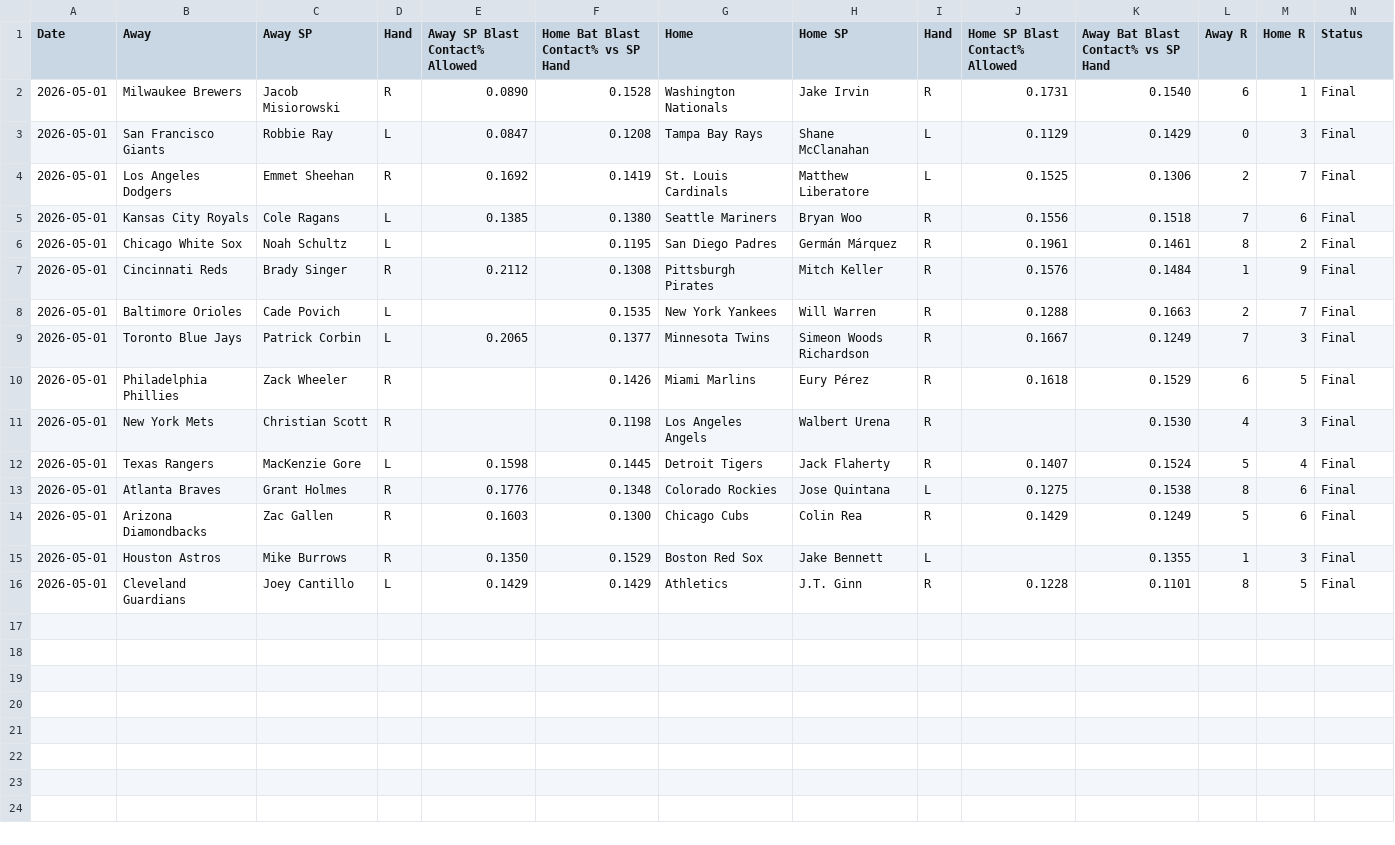
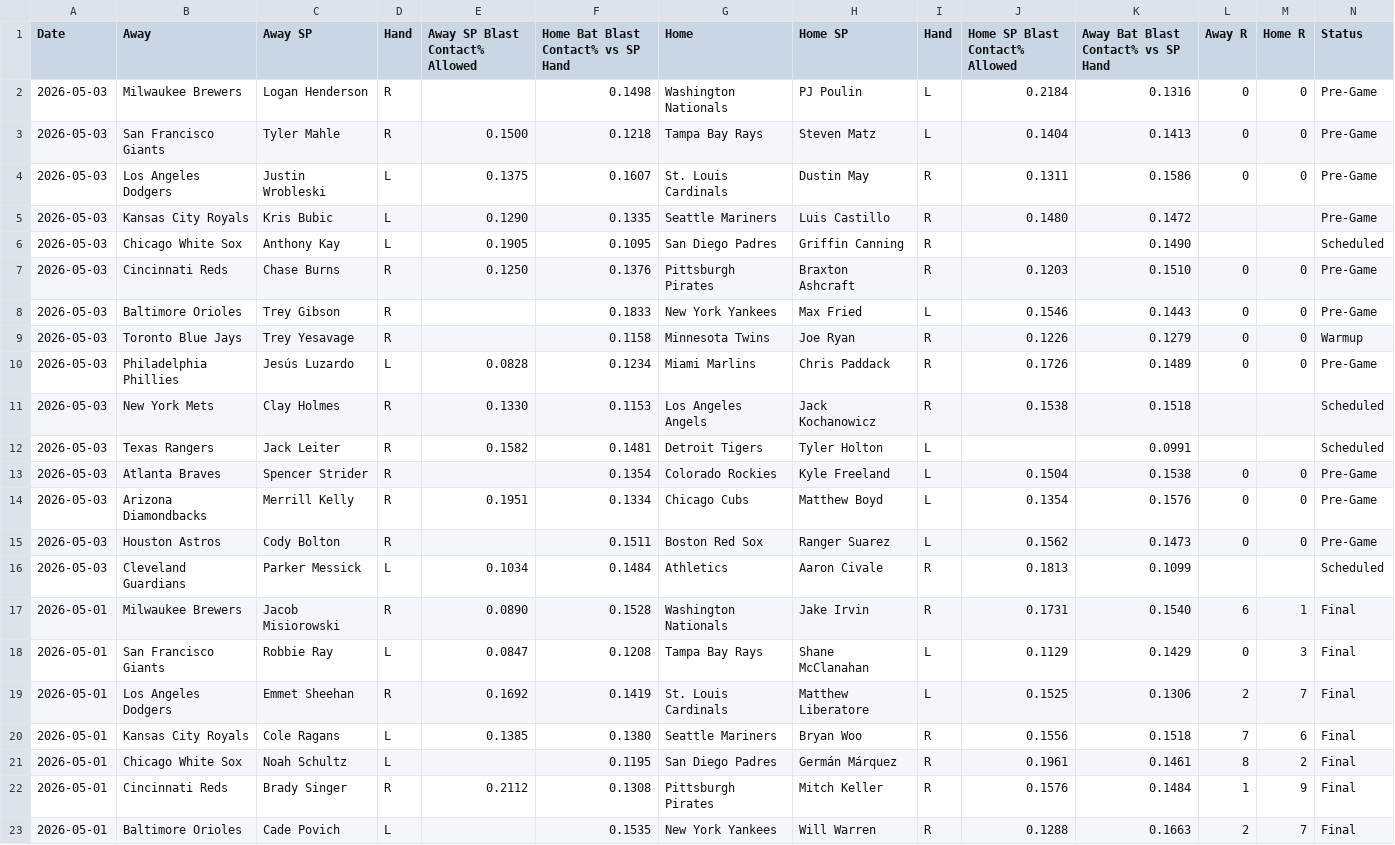
Before and after one commit to furuq2/blast-contact, a CSV file: data/master.csv, drawn as a sheet; only a part is shown; the shorter side is filled out with more unchanged rows; the diff names each change by its address in the sheet, - before the commit and + after, or states it on an @@ line.

```diff
--- a/data/master.csv
+++ b/data/master.csv
+row 2: 2026-05-03 | Milwaukee Brewers | Logan Henderson | R |  | 0.1498 | Washington Nationals | PJ Poulin | L | 0.2184 | 0.1316 | 0 | 0 | Pre-Game
+row 3: 2026-05-03 | San Francisco Giants | Tyler Mahle | R | 0.1500 | 0.1218 | Tampa Bay Rays | Steven Matz | L | 0.1404 | 0.1413 | 0 | 0 | Pre-Game
+row 4: 2026-05-03 | Los Angeles Dodgers | Justin Wrobleski | L | 0.1375 | 0.1607 | St. Louis Cardinals | Dustin May | R | 0.1311 | 0.1586 | 0 | 0 | Pre-Game
+row 5: 2026-05-03 | Kansas City Royals | Kris Bubic | L | 0.1290 | 0.1335 | Seattle Mariners | Luis Castillo | R | 0.1480 | 0.1472 |  |  | Pre-Game
+row 6: 2026-05-03 | Chicago White Sox | Anthony Kay | L | 0.1905 | 0.1095 | San Diego Padres | Griffin Canning | R |  | 0.1490 |  |  | Scheduled
+row 7: 2026-05-03 | Cincinnati Reds | Chase Burns | R | 0.1250 | 0.1376 | Pittsburgh Pirates | Braxton Ashcraft | R | 0.1203 | 0.1510 | 0 | 0 | Pre-Game
+row 8: 2026-05-03 | Baltimore Orioles | Trey Gibson | R |  | 0.1833 | New York Yankees | Max Fried | L | 0.1546 | 0.1443 | 0 | 0 | Pre-Game
+row 9: 2026-05-03 | Toronto Blue Jays | Trey Yesavage | R |  | 0.1158 | Minnesota Twins | Joe Ryan | R | 0.1226 | 0.1279 | 0 | 0 | Warmup
+row 10: 2026-05-03 | Philadelphia Phillies | Jesús Luzardo | L | 0.0828 | 0.1234 | Miami Marlins | Chris Paddack | R | 0.1726 | 0.1489 | 0 | 0 | Pre-Game
+row 11: 2026-05-03 | New York Mets | Clay Holmes | R | 0.1330 | 0.1153 | Los Angeles Angels | Jack Kochanowicz | R | 0.1538 | 0.1518 |  |  | Scheduled
+row 12: 2026-05-03 | Texas Rangers | Jack Leiter | R | 0.1582 | 0.1481 | Detroit Tigers | Tyler Holton | L |  | 0.0991 |  |  | Scheduled
+row 13: 2026-05-03 | Atlanta Braves | Spencer Strider | R |  | 0.1354 | Colorado Rockies | Kyle Freeland | L | 0.1504 | 0.1538 | 0 | 0 | Pre-Game
+row 14: 2026-05-03 | Arizona Diamondbacks | Merrill Kelly | R | 0.1951 | 0.1334 | Chicago Cubs | Matthew Boyd | L | 0.1354 | 0.1576 | 0 | 0 | Pre-Game
+row 15: 2026-05-03 | Houston Astros | Cody Bolton | R |  | 0.1511 | Boston Red Sox | Ranger Suarez | L | 0.1562 | 0.1473 | 0 | 0 | Pre-Game
+row 16: 2026-05-03 | Cleveland Guardians | Parker Messick | L | 0.1034 | 0.1484 | Athletics | Aaron Civale | R | 0.1813 | 0.1099 |  |  | Scheduled
```
Also changed, not shown: 1 other file.
